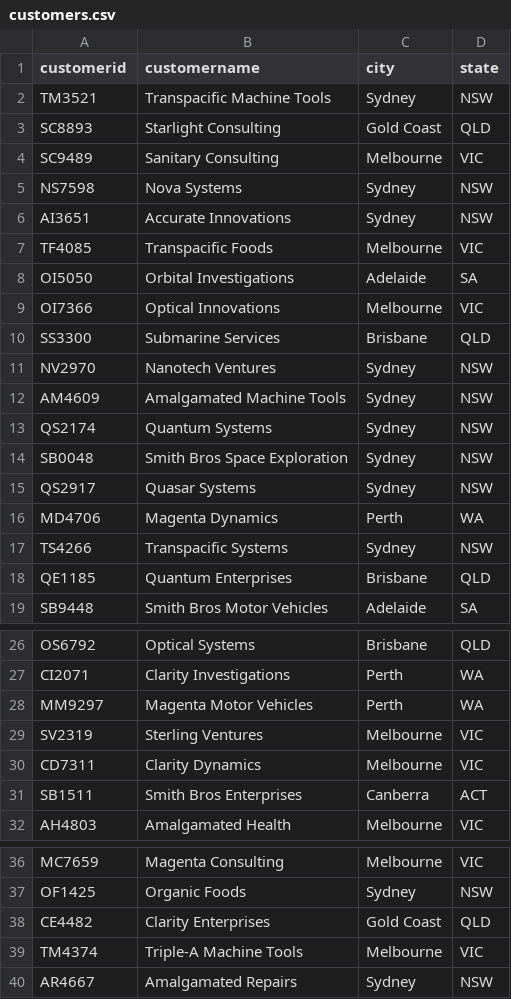
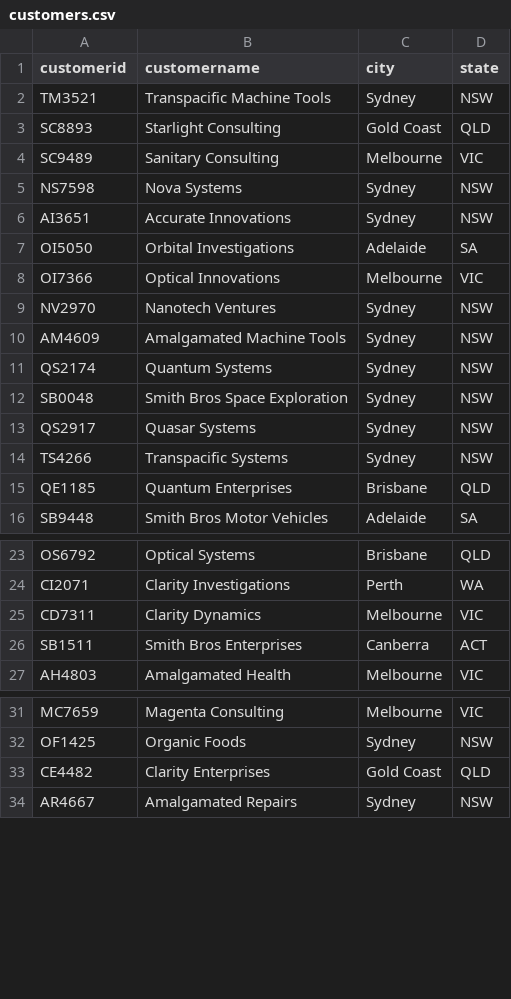
Before and after one commit to komae5519pv/komae_dbdemos, a CSV file: cleanroom_20250621/creator/raw_data/customers/customers.csv, drawn as a sheet; only a part is shown, gaps mark what is left out.

```diff
--- a/cleanroom_20250621/creator/raw_data/customers/customers.csv
+++ b/cleanroom_20250621/creator/raw_data/customers/customers.csv
@@ -6,6 +6,4 @@ NS7598,Nova Systems,Sydney,NSW
 AI3651,Accurate Innovations,Sydney,NSW
-TF4085,Transpacific Foods,Melbourne,VIC
 OI5050,Orbital Investigations,Adelaide,SA
 OI7366,Optical Innovations,Melbourne,VIC
-SS3300,Submarine Services,Brisbane,QLD
 NV2970,Nanotech Ventures,Sydney,NSW
@@ -15,3 +13,2 @@ SB0048,Smith Bros Space Exploration,Sydney,NSW
 QS2917,Quasar Systems,Sydney,NSW
-MD4706,Magenta Dynamics,Perth,WA
 TS4266,Transpacific Systems,Sydney,NSW
@@ -27,4 +24,2 @@ OS6792,Optical Systems,Brisbane,QLD
 CI2071,Clarity Investigations,Perth,WA
-MM9297,Magenta Motor Vehicles,Perth,WA
-SV2319,Sterling Ventures,Melbourne,VIC
 CD7311,Clarity Dynamics,Melbourne,VIC
@@ -38,3 +33,2 @@ OF1425,Organic Foods,Sydney,NSW
 CE4482,Clarity Enterprises,Gold Coast,QLD
-TM4374,Triple-A Machine Tools,Melbourne,VIC
 AR4667,Amalgamated Repairs,Sydney,NSW
```
Also changed, not shown: 1 other file.
